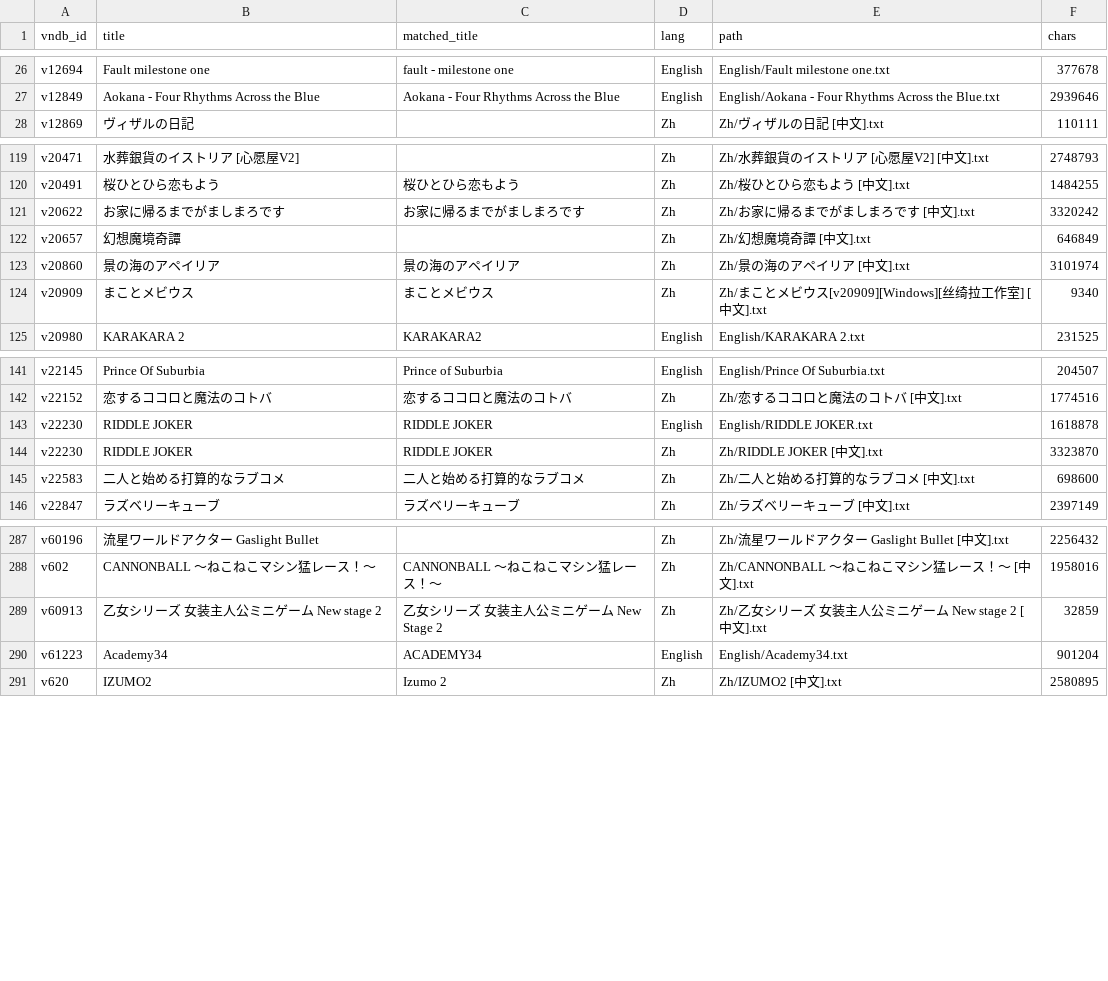
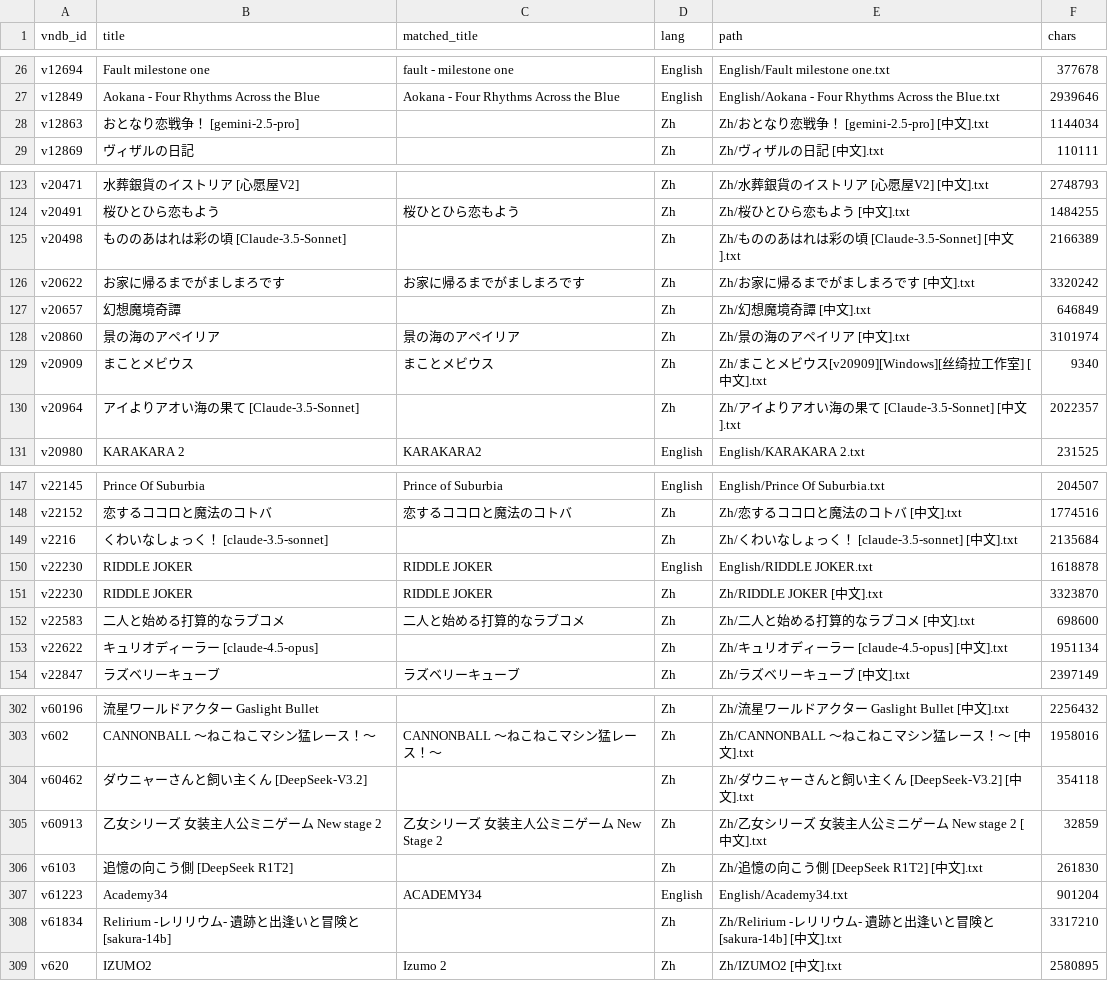
Before and after one commit to m-rui001/galgame-script-corpus, a CSV file: VNDB_INDEX.csv, drawn as a sheet; only a part is shown, gaps mark what is left out; the diff covers the shown part only.

```diff
--- a/VNDB_INDEX.csv
+++ b/VNDB_INDEX.csv
@@ -27,2 +27,3 @@ v12694,Fault milestone one,fault - milestone one,English,English/Fault milestone
 v12849,Aokana - Four Rhythms Across the Blue,Aokana - Four Rhythms Across the Blue,English,English/Aokana - Four Rhythms Across the Blue.txt,2939646
+v12863,おとなり恋戦争！ [gemini-2.5-pro],,Zh,Zh/おとなり恋戦争！ [gemini-2.5-pro] [中文].txt,1144034
 v12869,ヴィザルの日記,,Zh,Zh/ヴィザルの日記 [中文].txt,110111
@@ -120,2 +124,3 @@ v20471,水葬銀貨のイストリア [心愿屋V2],,Zh,Zh/水葬銀貨のイス
 v20491,桜ひとひら恋もよう,桜ひとひら恋もよう,Zh,Zh/桜ひとひら恋もよう [中文].txt,1484255
+v20498,もののあはれは彩の頃 [Claude-3.5-Sonnet],,Zh,Zh/もののあはれは彩の頃 [Claude-3.5-Sonnet] [中文].txt,2166389
 v20622,お家に帰るまでがましまろです,お家に帰るまでがましまろです,Zh,Zh/お家に帰るまでがましまろです [中文].txt,3320242
@@ -124,2 +129,3 @@ v20860,景の海のアペイリア,景の海のアペイリア,Zh,Zh/景の海
 v20909,まことメビウス,まことメビウス,Zh,Zh/まことメビウス[v20909][Windows][丝绮拉工作室] [中文].txt,9340
+v20964,アイよりアオい海の果て [Claude-3.5-Sonnet],,Zh,Zh/アイよりアオい海の果て [Claude-3.5-Sonnet] [中文].txt,2022357
 v20980,KARAKARA 2,KARAKARA2,English,English/KARAKARA 2.txt,231525
@@ -142,2 +148,3 @@ v22145,Prince Of Suburbia,Prince of Suburbia,English,English/Prince Of Suburbia.
 v22152,恋するココロと魔法のコトバ,恋するココロと魔法のコトバ,Zh,Zh/恋するココロと魔法のコトバ [中文].txt,1774516
+v2216,くわいなしょっく！ [claude-3.5-sonnet],,Zh,Zh/くわいなしょっく！ [claude-3.5-sonnet] [中文].txt,2135684
 v22230,RIDDLE JOKER,RIDDLE JOKER,English,English/RIDDLE JOKER.txt,1618878
@@ -145,2 +152,3 @@ v22230,RIDDLE JOKER,RIDDLE JOKER,Zh,Zh/RIDDLE JOKER [中文].txt,3323870
 v22583,二人と始める打算的なラブコメ,二人と始める打算的なラブコメ,Zh,Zh/二人と始める打算的なラブコメ [中文].txt,698600
+v22622,キュリオディーラー [claude-4.5-opus],,Zh,Zh/キュリオディーラー [claude-4.5-opus] [中文].txt,1951134
 v22847,ラズベリーキューブ,ラズベリーキューブ,Zh,Zh/ラズベリーキューブ [中文].txt,2397149
@@ -288,4 +303,7 @@ v60196,流星ワールドアクター Gaslight Bullet,,Zh,Zh/流星ワールド
 v602,CANNONBALL ～ねこねこマシン猛レース！～,CANNONBALL ～ねこねこマシン猛レース！～,Zh,Zh/CANNONBALL ～ねこねこマシン猛レース！～ [中文].txt,1958016
+v60462,ダウニャーさんと飼い主くん [DeepSeek-V3.2],,Zh,Zh/ダウニャーさんと飼い主くん [DeepSeek-V3.2] [中文].txt,354118
 v60913,乙女シリーズ 女装主人公ミニゲーム New stage 2,乙女シリーズ 女装主人公ミニゲーム New Stage 2,Zh,Zh/乙女シリーズ 女装主人公ミニゲーム New stage 2 [中文].txt,32859
+v6103,追憶の向こう側 [DeepSeek R1T2],,Zh,Zh/追憶の向こう側 [DeepSeek R1T2] [中文].txt,261830
 v61223,Academy34,ACADEMY34,English,English/Academy34.txt,901204
+v61834,Relirium -レリリウム- 遺跡と出逢いと冒険と [sakura-14b],,Zh,Zh/Relirium -レリリウム- 遺跡と出逢いと冒険と [sakura-14b] [中文].txt,3317210
 v620,IZUMO2,Izumo 2,Zh,Zh/IZUMO2 [中文].txt,2580895
```
Also changed, not shown: 12 added rows elsewhere in this file, MANIFEST.csv, SOURCES.csv, 21 other files.
